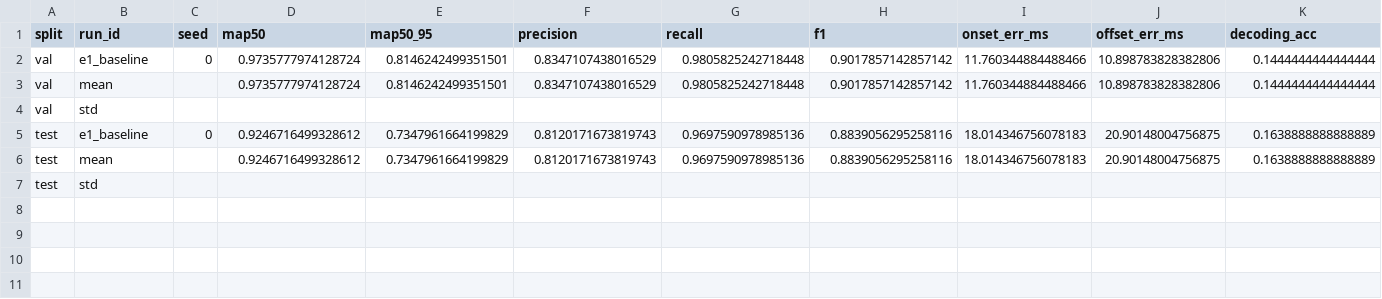
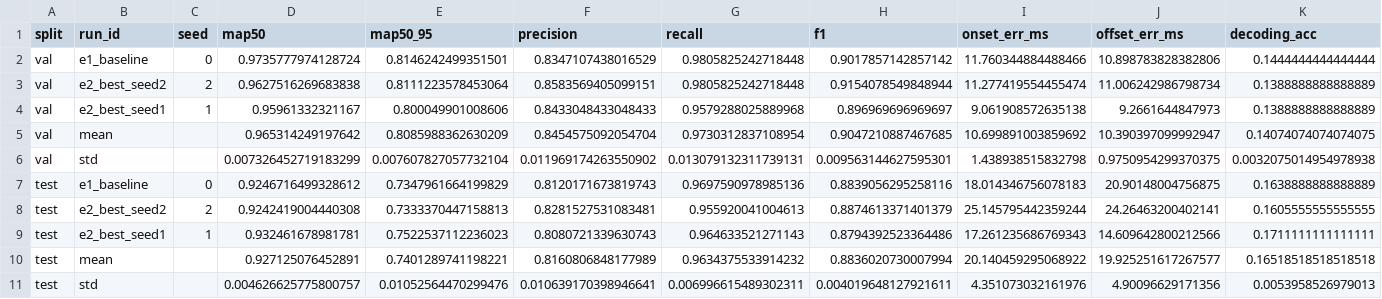
Before and after one commit to luminolous/quiet-cortex, a CSV file: results/tables/seed_runs.csv, drawn as a sheet; removed rows and columns are numbered as before the commit, all else as after; the diff names each change by its address in the sheet, - before the commit and + after, or states it on an @@ line.

```diff
--- a/results/tables/seed_runs.csv
+++ b/results/tables/seed_runs.csv
-row 3: val | mean |  | 0.9735777974128724 | 0.8146242499351501 | 0.8347107438016529 | 0.9805825242718448 | 0.9017857142857142 | 11.760344884488466 | 10.898783828382806 | 0.1444444444444444
-row 4: val | std
+row 3: val | e2_best_seed2 | 2 | 0.9627516269683838 | 0.8111223578453064 | 0.8583569405099151 | 0.9805825242718448 | 0.9154078549848944 | 11.277419554455474 | 11.006242986798734 | 0.1388888888888889
+row 4: val | e2_best_seed1 | 1 | 0.95961332321167 | 0.800049901008606 | 0.8433048433048433 | 0.9579288025889968 | 0.896969696969697 | 9.061908572635138 | 9.2661644847973 | 0.1388888888888889
+row 5: val | mean |  | 0.965314249197642 | 0.8085988362630209 | 0.8454575092054704 | 0.9730312837108954 | 0.9047210887467685 | 10.699891003859692 | 10.390397099992947 | 0.14074074074074075
+row 6: val | std |  | 0.007326452719183299 | 0.007607827057732104 | 0.011969174263550902 | 0.013079132311739131 | 0.009563144627595301 | 1.438938515832798 | 0.9750954299370375 | 0.0032075014954978938
-row 6: test | mean |  | 0.9246716499328612 | 0.7347961664199829 | 0.8120171673819743 | 0.9697590978985136 | 0.8839056295258116 | 18.014346756078183 | 20.90148004756875 | 0.1638888888888889
-row 7: test | std
+row 8: test | e2_best_seed2 | 2 | 0.9242419004440308 | 0.7333370447158813 | 0.8281527531083481 | 0.955920041004613 | 0.8874613371401379 | 25.145795442359244 | 24.26463200402141 | 0.1605555555555555
+row 9: test | e2_best_seed1 | 1 | 0.932461678981781 | 0.7522537112236023 | 0.8080721339630743 | 0.964633521271143 | 0.8794392523364486 | 17.261235686769343 | 14.609642800212566 | 0.1711111111111111
+row 10: test | mean |  | 0.927125076452891 | 0.7401289741198221 | 0.8160806848177989 | 0.9634375533914232 | 0.8836020730007994 | 20.140459295068922 | 19.925251617267577 | 0.16518518518518518
+row 11: test | std |  | 0.004626625775800757 | 0.01052564470299476 | 0.010639170398946641 | 0.006996615489302311 | 0.004019648127921611 | 4.351073032161976 | 4.90096629171356 | 0.0053958526979013
```
Also changed, not shown: results/tables/all_runs.csv, results/tables/e4_robustness.csv, 15 other files.
